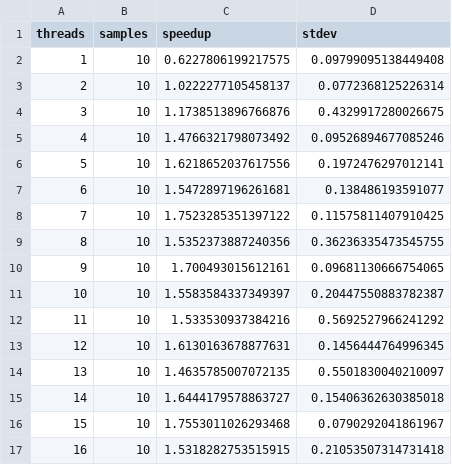
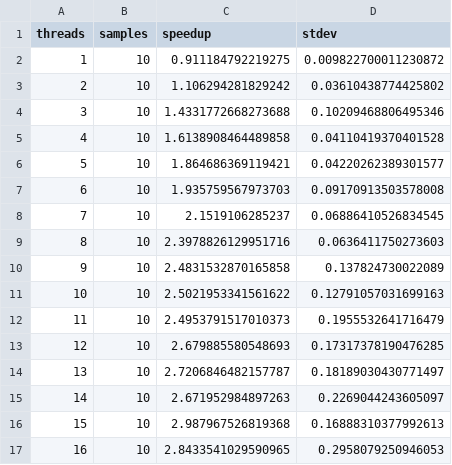
Before and after one commit to mob-group/lilac-benchmarks, a CSV file: results/cnetlib_speedup.csv, drawn as a sheet; only a part is shown; the diff covers the shown part only.

```diff
--- a/results/cnetlib_speedup.csv
+++ b/results/cnetlib_speedup.csv
@@ -1,17 +1,17 @@
 threads,samples,speedup,stdev
-1,10,0.6227806199217575,0.09799095138449408
-2,10,1.0222277105458137,0.0772368125226314
-3,10,1.1738513896766876,0.4329917280026675
-4,10,1.4766321798073492,0.09526894677085246
-5,10,1.6218652037617556,0.1972476297012141
-6,10,1.5472897196261681,0.138486193591077
-7,10,1.7523285351397122,0.11575811407910425
-8,10,1.5352373887240356,0.36236335473545755
-9,10,1.700493015612161,0.09681130666754065
-10,10,1.5583584337349397,0.20447550883782387
-11,10,1.533530937384216,0.5692527966241292
-12,10,1.6130163678877631,0.1456444764996345
-13,10,1.4635785007072135,0.5501830040210097
-14,10,1.6444179578863727,0.15406362630385018
-15,10,1.7553011026293468,0.0790292041861967
-16,10,1.5318282753515915,0.21053507314731418
+1,10,0.911184792219275,0.009822700011230872
+2,10,1.106294281829242,0.03610438774425802
+3,10,1.4331772668273688,0.10209468806495346
+4,10,1.6138908464489858,0.04110419370401528
+5,10,1.864686369119421,0.04220262389301577
+6,10,1.935759567973703,0.09170913503578008
+7,10,2.1519106285237,0.06886410526834545
+8,10,2.3978826129951716,0.0636411750273603
+9,10,2.4831532870165858,0.137824730022089
+10,10,2.5021953341561622,0.12791057031699163
+11,10,2.4953791517010373,0.1955532641716479
+12,10,2.679885580548693,0.17317378190476285
+13,10,2.7206846482157787,0.18189030430771497
+14,10,2.671952984897263,0.2269044243605097
+15,10,2.987967526819368,0.16888310377992613
+16,10,2.8433541029590965,0.2958079250946053
```
Also changed, not shown: 32 edited cells elsewhere in this file, results/cnetlib.csv.
